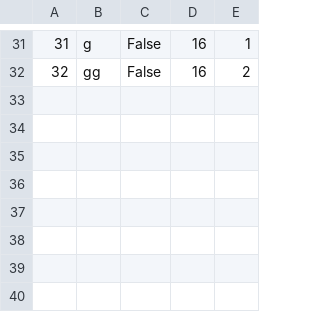
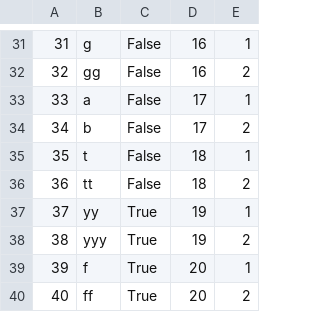
Before and after one commit to anjalovric/Tim1, a CSV file: InitialProject/Resources/Data/checkPoints.csv, drawn as a sheet; only a part is shown, gaps mark what is left out.

```diff
--- a/InitialProject/Resources/Data/checkPoints.csv
+++ b/InitialProject/Resources/Data/checkPoints.csv
@@ -32 +32,9 @@
 32|gg|False|16|2
+33|a|False|17|1
+34|b|False|17|2
+35|t|False|18|1
+36|tt|False|18|2
+37|yy|True|19|1
+38|yyy|True|19|2
+39|f|True|20|1
+40|ff|True|20|2
```
Also changed, not shown: InitialProject/Resources/Data/tourImages.csv, InitialProject/Resources/Data/tourInstances.csv, 13 other files.
